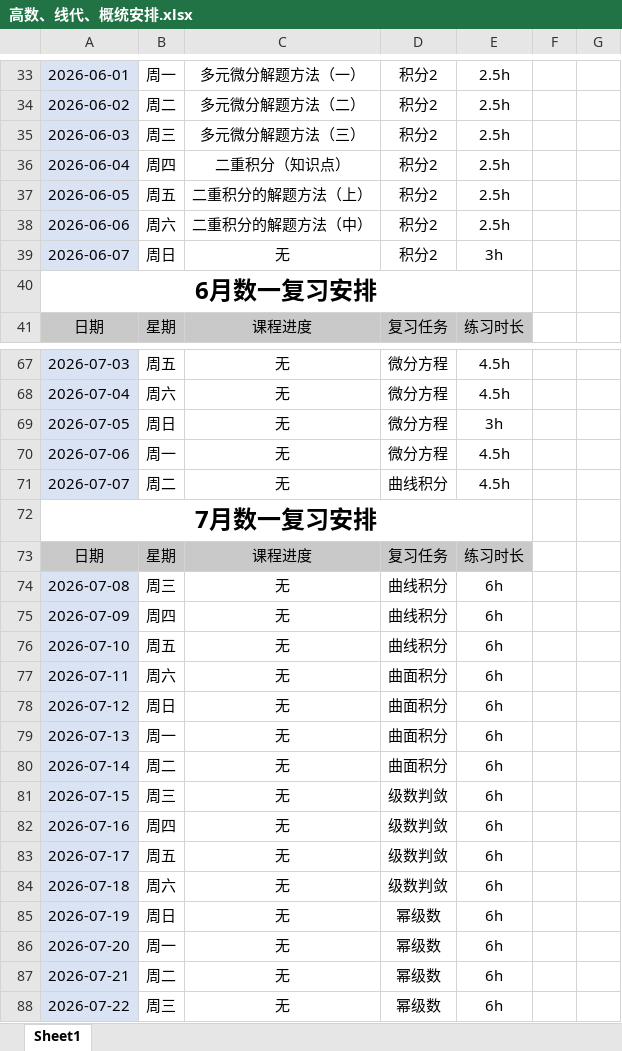
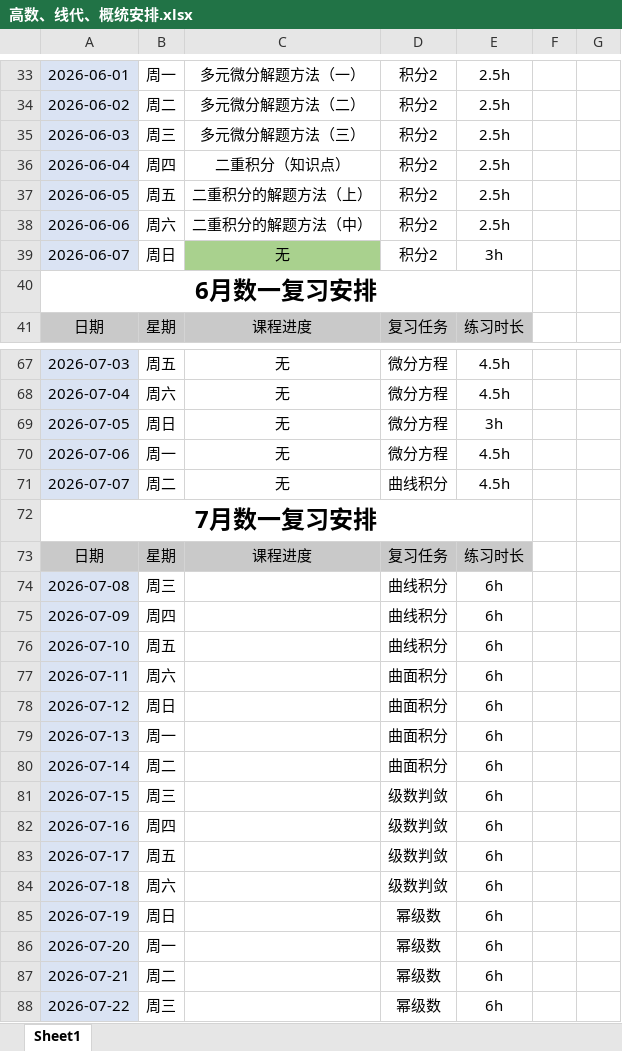
Before and after one commit to Coekyun-Dou/My-Learning-Diary, an Excel workbook: Diary/高数、线代、概统安排.xlsx, sheet Sheet1, drawn as a sheet; only a part is shown, gaps mark what is left out; values as stored, in another font and other column widths than the file's, no borders; the diff covers the shown part only; the diff names each change by its address in the sheet, - before the commit and + after, or states it on an @@ line.

```diff
--- a/Diary/高数、线代、概统安排.xlsx (sheet Sheet1)
+++ b/Diary/高数、线代、概统安排.xlsx (sheet Sheet1)
-C39 fill: none
+C39 fill: #A9D18E
-C74:C88: 无
+C74:C88: (empty)
```
Also changed, not shown: cell formats elsewhere in this sheet, Diary/408专业课安排.xlsx, 2 other files.
